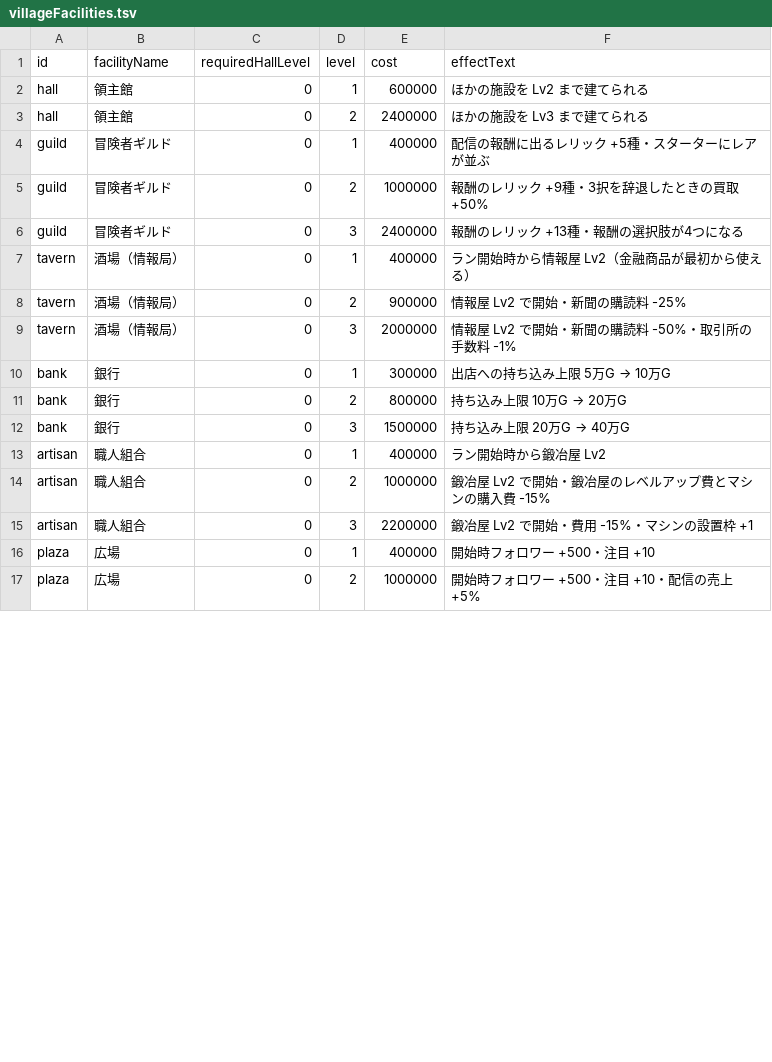
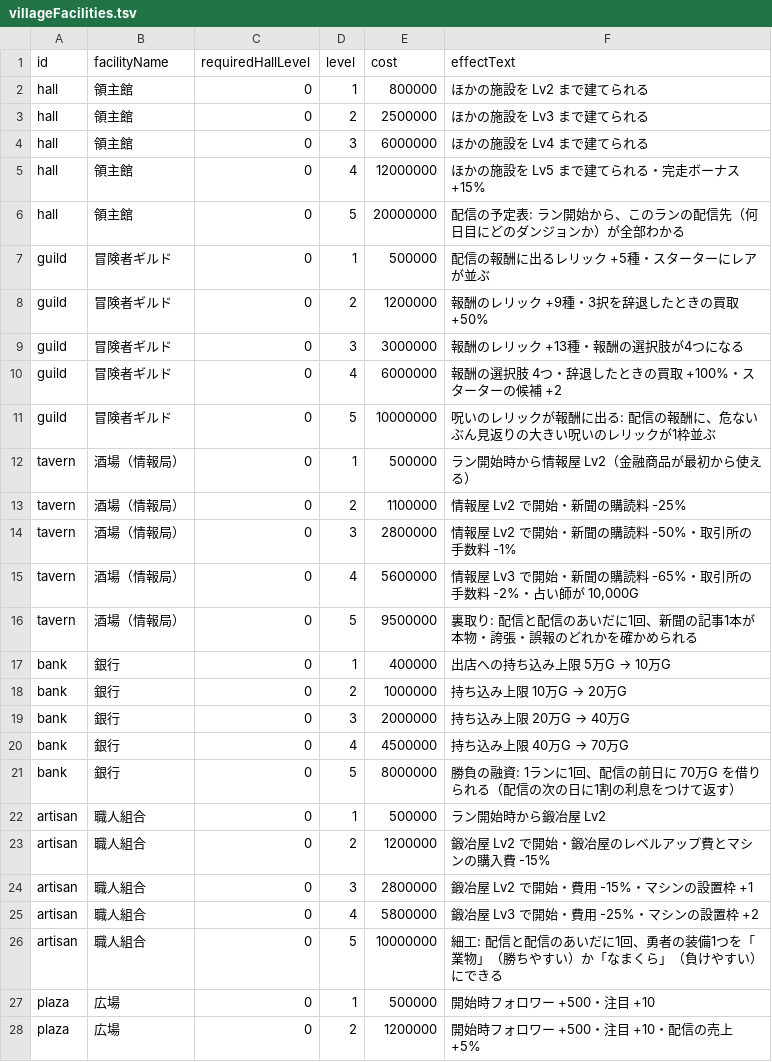
Before and after one commit to yanoryuu/TomsLands, a TSV file: Docs/balance_tsv/villageFacilities.tsv, drawn as a sheet; only a part is shown; the diff covers the shown part only.

```diff
--- a/Docs/balance_tsv/villageFacilities.tsv
+++ b/Docs/balance_tsv/villageFacilities.tsv
@@ -1,17 +1,28 @@
 id	facilityName	requiredHallLevel	level	cost	effectText
-hall	領主館	0	1	600000	ほかの施設を Lv2 まで建てられる
-hall	領主館	0	2	2400000	ほかの施設を Lv3 まで建てられる
-guild	冒険者ギルド	0	1	400000	配信の報酬に出るレリック +5種・スターターにレアが並ぶ
-guild	冒険者ギルド	0	2	1000000	報酬のレリック +9種・3択を辞退したときの買取 +50%
-guild	冒険者ギルド	0	3	2400000	報酬のレリック +13種・報酬の選択肢が4つになる
-tavern	酒場（情報局）	0	1	400000	ラン開始時から情報屋 Lv2（金融商品が最初から使える）
-tavern	酒場（情報局）	0	2	900000	情報屋 Lv2 で開始・新聞の購読料 -25%
-tavern	酒場（情報局）	0	3	2000000	情報屋 Lv2 で開始・新聞の購読料 -50%・取引所の手数料 -1%
-bank	銀行	0	1	300000	出店への持ち込み上限 5万G → 10万G
-bank	銀行	0	2	800000	持ち込み上限 10万G → 20万G
-bank	銀行	0	3	1500000	持ち込み上限 20万G → 40万G
-artisan	職人組合	0	1	400000	ラン開始時から鍛冶屋 Lv2
-artisan	職人組合	0	2	1000000	鍛冶屋 Lv2 で開始・鍛冶屋のレベルアップ費とマシンの購入費 -15%
-artisan	職人組合	0	3	2200000	鍛冶屋 Lv2 で開始・費用 -15%・マシンの設置枠 +1
-plaza	広場	0	1	400000	開始時フォロワー +500・注目 +10
-plaza	広場	0	2	1000000	開始時フォロワー +500・注目 +10・配信の売上 +5%
+hall	領主館	0	1	800000	ほかの施設を Lv2 まで建てられる
+hall	領主館	0	2	2500000	ほかの施設を Lv3 まで建てられる
+hall	領主館	0	3	6000000	ほかの施設を Lv4 まで建てられる
+hall	領主館	0	4	12000000	ほかの施設を Lv5 まで建てられる・完走ボーナス +15%
+hall	領主館	0	5	20000000	配信の予定表: ラン開始から、このランの配信先（何日目にどのダンジョンか）が全部わかる
+guild	冒険者ギルド	0	1	500000	配信の報酬に出るレリック +5種・スターターにレアが並ぶ
+guild	冒険者ギルド	0	2	1200000	報酬のレリック +9種・3択を辞退したときの買取 +50%
+guild	冒険者ギルド	0	3	3000000	報酬のレリック +13種・報酬の選択肢が4つになる
+guild	冒険者ギルド	0	4	6000000	報酬の選択肢 4つ・辞退したときの買取 +100%・スターターの候補 +2
+guild	冒険者ギルド	0	5	10000000	呪いのレリックが報酬に出る: 配信の報酬に、危ないぶん見返りの大きい呪いのレリックが1枠並ぶ
+tavern	酒場（情報局）	0	1	500000	ラン開始時から情報屋 Lv2（金融商品が最初から使える）
+tavern	酒場（情報局）	0	2	1100000	情報屋 Lv2 で開始・新聞の購読料 -25%
+tavern	酒場（情報局）	0	3	2800000	情報屋 Lv2 で開始・新聞の購読料 -50%・取引所の手数料 -1%
+tavern	酒場（情報局）	0	4	5600000	情報屋 Lv3 で開始・新聞の購読料 -65%・取引所の手数料 -2%・占い師が 10,000G
+tavern	酒場（情報局）	0	5	9500000	裏取り: 配信と配信のあいだに1回、新聞の記事1本が本物・誇張・誤報のどれかを確かめられる
+bank	銀行	0	1	400000	出店への持ち込み上限 5万G → 10万G
+bank	銀行	0	2	1000000	持ち込み上限 10万G → 20万G
+bank	銀行	0	3	2000000	持ち込み上限 20万G → 40万G
+bank	銀行	0	4	4500000	持ち込み上限 40万G → 70万G
+bank	銀行	0	5	8000000	勝負の融資: 1ランに1回、配信の前日に 70万G を借りられる（配信の次の日に1割の利息をつけて返す）
+artisan	職人組合	0	1	500000	ラン開始時から鍛冶屋 Lv2
+artisan	職人組合	0	2	1200000	鍛冶屋 Lv2 で開始・鍛冶屋のレベルアップ費とマシンの購入費 -15%
+artisan	職人組合	0	3	2800000	鍛冶屋 Lv2 で開始・費用 -15%・マシンの設置枠 +1
+artisan	職人組合	0	4	5800000	鍛冶屋 Lv3 で開始・費用 -25%・マシンの設置枠 +2
+artisan	職人組合	0	5	10000000	細工: 配信と配信のあいだに1回、勇者の装備1つを「業物」（勝ちやすい）か「なまくら」（負けやすい）にできる
+plaza	広場	0	1	500000	開始時フォロワー +500・注目 +10
+plaza	広場	0	2	1200000	開始時フォロワー +500・注目 +10・配信の売上 +5%
```
Also changed, not shown: 2 added rows and 1 edited cell elsewhere in this file, 7 other files.
